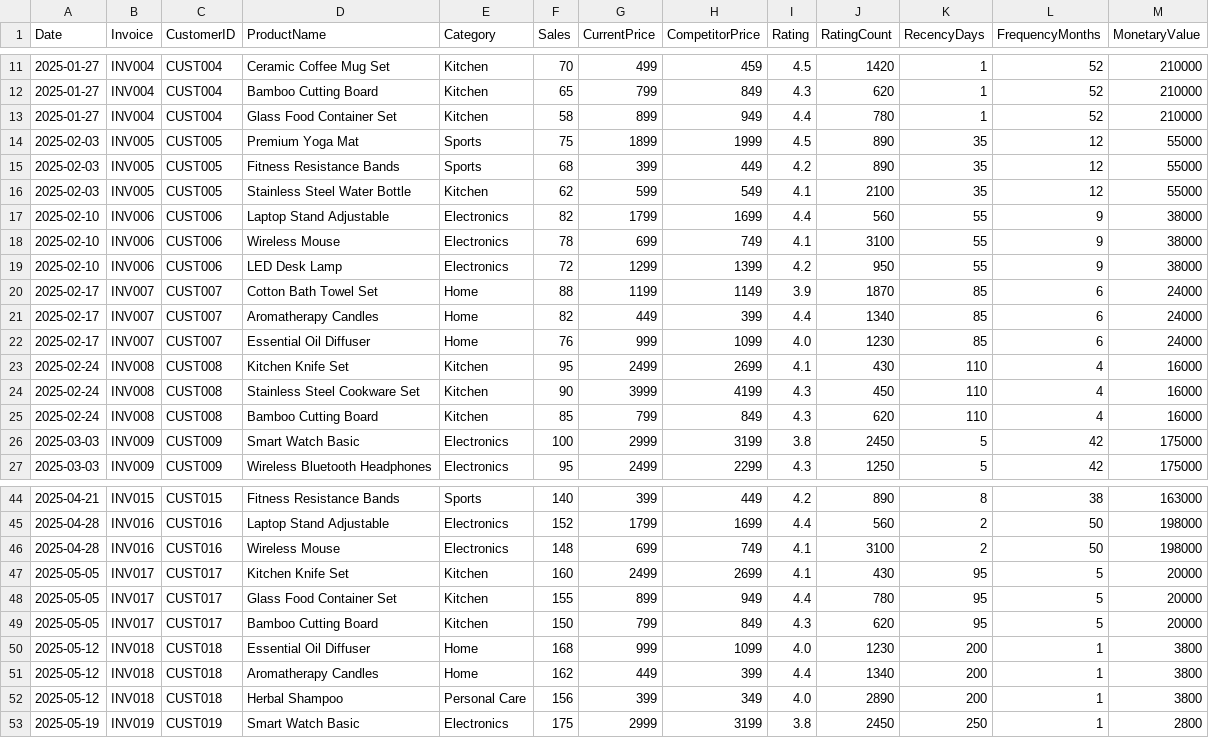
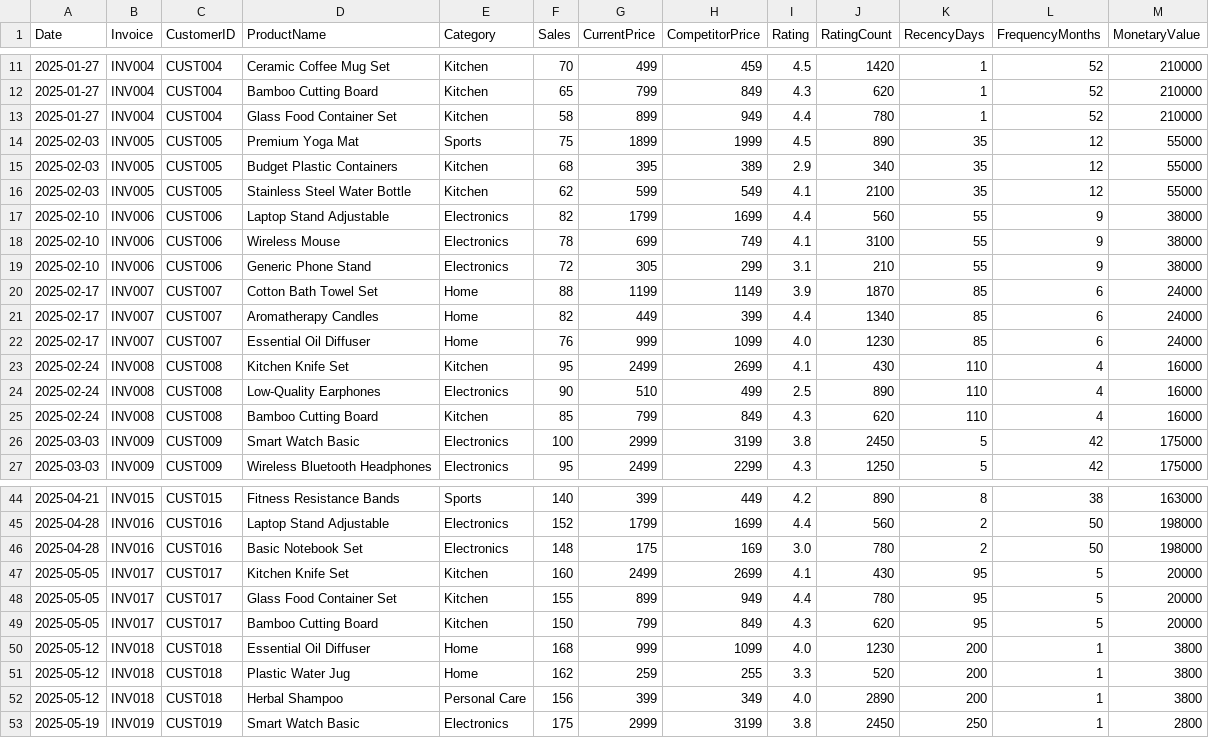
Before and after one commit to HarshSalunkhe2005/Retail-Agentic-AI-TestUI, a CSV file: sample-data/comprehensive_retail_data.csv, drawn as a sheet; only a part is shown, gaps mark what is left out; the diff covers the shown part only.

```diff
--- a/sample-data/comprehensive_retail_data.csv
+++ b/sample-data/comprehensive_retail_data.csv
@@ -14,3 +14,3 @@ Date,Invoice,CustomerID,ProductName,Category,Sales,CurrentPrice,CompetitorPrice,
 2025-02-03,INV005,CUST005,Premium Yoga Mat,Sports,75,1899,1999,4.5,890,35,12,55000
-2025-02-03,INV005,CUST005,Fitness Resistance Bands,Sports,68,399,449,4.2,890,35,12,55000
+2025-02-03,INV005,CUST005,Budget Plastic Containers,Kitchen,68,395,389,2.9,340,35,12,55000
 2025-02-03,INV005,CUST005,Stainless Steel Water Bottle,Kitchen,62,599,549,4.1,2100,35,12,55000
@@ -18,3 +18,3 @@ Date,Invoice,CustomerID,ProductName,Category,Sales,CurrentPrice,CompetitorPrice,
 2025-02-10,INV006,CUST006,Wireless Mouse,Electronics,78,699,749,4.1,3100,55,9,38000
-2025-02-10,INV006,CUST006,LED Desk Lamp,Electronics,72,1299,1399,4.2,950,55,9,38000
+2025-02-10,INV006,CUST006,Generic Phone Stand,Electronics,72,305,299,3.1,210,55,9,38000
 2025-02-17,INV007,CUST007,Cotton Bath Towel Set,Home,88,1199,1149,3.9,1870,85,6,24000
@@ -23,3 +23,3 @@ Date,Invoice,CustomerID,ProductName,Category,Sales,CurrentPrice,CompetitorPrice,
 2025-02-24,INV008,CUST008,Kitchen Knife Set,Kitchen,95,2499,2699,4.1,430,110,4,16000
-2025-02-24,INV008,CUST008,Stainless Steel Cookware Set,Kitchen,90,3999,4199,4.3,450,110,4,16000
+2025-02-24,INV008,CUST008,Low-Quality Earphones,Electronics,90,510,499,2.5,890,110,4,16000
 2025-02-24,INV008,CUST008,Bamboo Cutting Board,Kitchen,85,799,849,4.3,620,110,4,16000
@@ -45,3 +45,3 @@ Date,Invoice,CustomerID,ProductName,Category,Sales,CurrentPrice,CompetitorPrice,
 2025-04-28,INV016,CUST016,Laptop Stand Adjustable,Electronics,152,1799,1699,4.4,560,2,50,198000
-2025-04-28,INV016,CUST016,Wireless Mouse,Electronics,148,699,749,4.1,3100,2,50,198000
+2025-04-28,INV016,CUST016,Basic Notebook Set,Electronics,148,175,169,3.0,780,2,50,198000
 2025-05-05,INV017,CUST017,Kitchen Knife Set,Kitchen,160,2499,2699,4.1,430,95,5,20000
@@ -50,3 +50,3 @@ Date,Invoice,CustomerID,ProductName,Category,Sales,CurrentPrice,CompetitorPrice,
 2025-05-12,INV018,CUST018,Essential Oil Diffuser,Home,168,999,1099,4.0,1230,200,1,3800
-2025-05-12,INV018,CUST018,Aromatherapy Candles,Home,162,449,399,4.4,1340,200,1,3800
+2025-05-12,INV018,CUST018,Plastic Water Jug,Home,162,259,255,3.3,520,200,1,3800
 2025-05-12,INV018,CUST018,Herbal Shampoo,Personal Care,156,399,349,4.0,2890,200,1,3800
```
Also changed, not shown: 16 edited cells elsewhere in this file, 1 other file.
